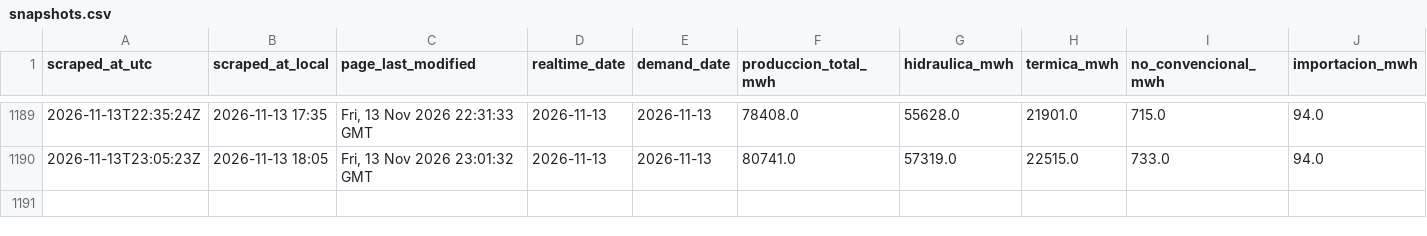
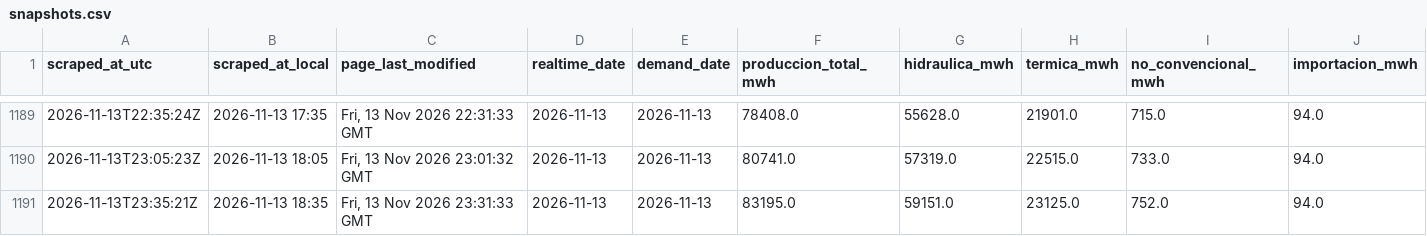
Before and after one commit to pabesjimenez/cenace-monitor, a CSV file: data/snapshots.csv, drawn as a sheet; only a part is shown, gaps mark what is left out; rows hold the shown columns only; the diff names each change by its address in the sheet, - before the commit and + after, or states it on an @@ line.

```diff
--- a/data/snapshots.csv
+++ b/data/snapshots.csv
+row 1191: 2026-11-13T23:35:21Z | 2026-11-13 18:35 | Fri, 13 Nov 2026 23:31:33 GMT | 2026-11-13 | 2026-11-13 | 83195.0 | 59151.0 | 23125.0 | 752.0 | 94.0
```
Also changed, not shown: data/annual_asof.csv, data/curve_realtime.csv, 12 other files.
